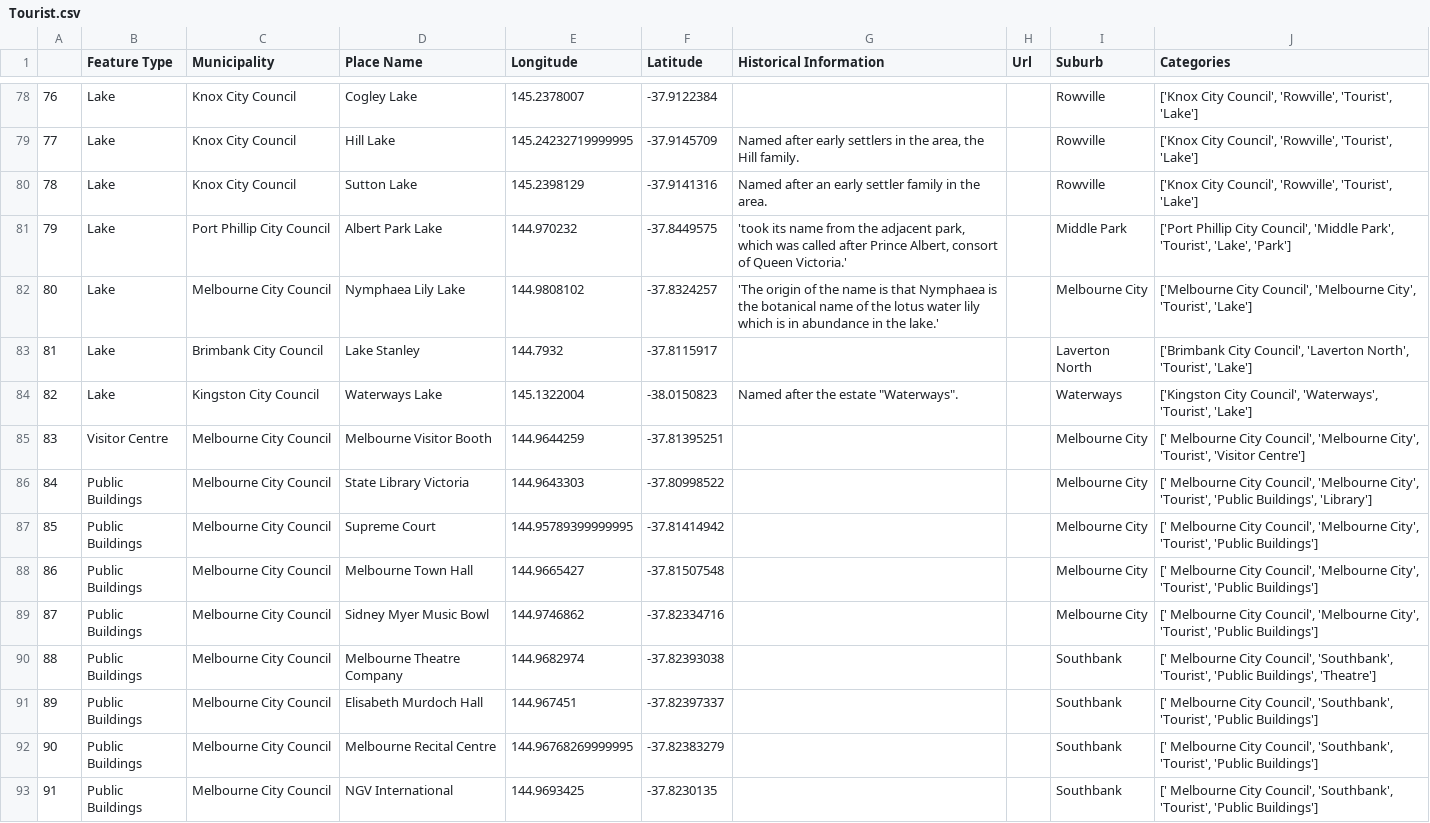
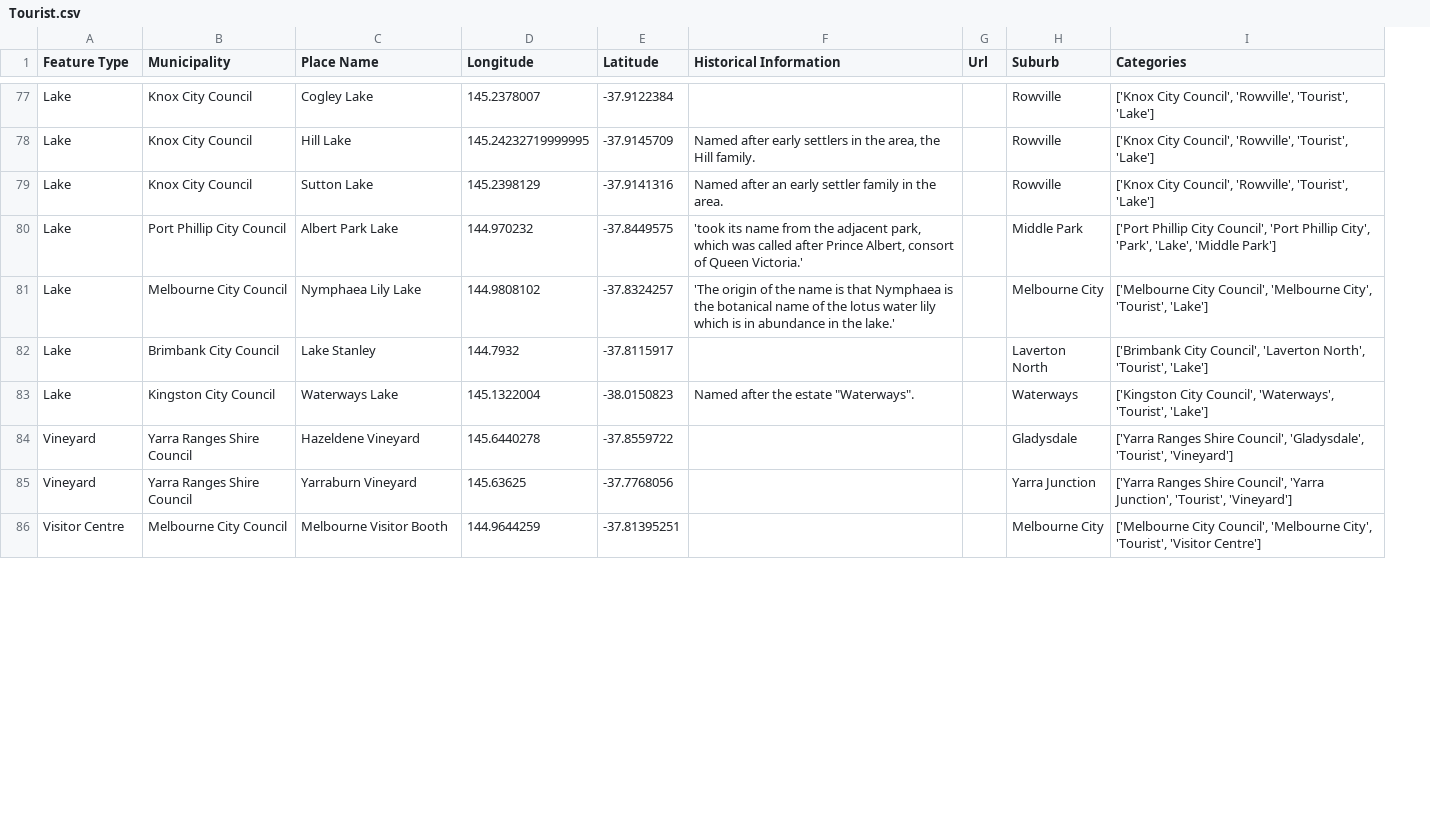
Before and after one commit to Monash-IE/Data-processing, a CSV file: Data/Output files/Tourist.csv, drawn as a sheet; only a part is shown, gaps mark what is left out; removed rows and columns are numbered as before the commit, all else as after; the diff covers the shown part only; the diff names each change by its address in the sheet, - before the commit and + after, or states it on an @@ line.

Commit message:
Removed unnecessary values

```diff
--- a/Data/Output files/Tourist.csv
+++ b/Data/Output files/Tourist.csv
-column A, rows 78-85: 76 | 77 | 78 | 79 | 80 | 81 | 82 | 83
-I80 (Categories): …City Council', 'Middle Park', 'Tourist', 'Lake', 'Park']
+I80 (Categories): …City Council', 'Port Phillip City', 'Park', 'Lake', 'Middle Park']
+row 84: Vineyard | Yarra Ranges Shire Council | Hazeldene Vineyard | 145.6440278 | -37.8559722 |  |  | Gladysdale | ['Yarra Ranges Shire Council', 'Gladysdale', 'Tourist', 'Vineyard']
+row 85: Vineyard | Yarra Ranges Shire Council | Yarraburn Vineyard | 145.63625 | -37.7768056 |  |  | Yarra Junction | ['Yarra Ranges Shire Council', 'Yarra Junction', 'Tourist', 'Vineyard']
-I86 (Categories): [' Melbourne City Council',…
+I86 (Categories): ['Melbourne City Council',…
-row 86: 84 | Public Buildings | Melbourne City Council | State Library Victoria | 144.9643303 | -37.80998522 |  |  | Melbourne City | [' Melbourne City Council', 'Melbourne City', 'Tourist', 'Public Buildings', 'Library']
-row 87: 85 | Public Buildings | Melbourne City Council | Supreme Court | 144.95789399999995 | -37.81414942 |  |  | Melbourne City | [' Melbourne City Council', 'Melbourne City', 'Tourist', 'Public Buildings']
-row 88: 86 | Public Buildings | Melbourne City Council | Melbourne Town Hall | 144.9665427 | -37.81507548 |  |  | Melbourne City | [' Melbourne City Council', 'Melbourne City', 'Tourist', 'Public Buildings']
-row 89: 87 | Public Buildings | Melbourne City Council | Sidney Myer Music Bowl | 144.9746862 | -37.82334716 |  |  | Melbourne City | [' Melbourne City Council', 'Melbourne City', 'Tourist', 'Public Buildings']
-row 90: 88 | Public Buildings | Melbourne City Council | Melbourne Theatre Company | 144.9682974 | -37.82393038 |  |  | Southbank | [' Melbourne City Council', 'Southbank', 'Tourist', 'Public Buildings', 'Theatre']
-row 91: 89 | Public Buildings | Melbourne City Council | Elisabeth Murdoch Hall | 144.967451 | -37.82397337 |  |  | Southbank | [' Melbourne City Council', 'Southbank', 'Tourist', 'Public Buildings']
-row 92: 90 | Public Buildings | Melbourne City Council | Melbourne Recital Centre | 144.96768269999995 | -37.82383279 |  |  | Southbank | [' Melbourne City Council', 'Southbank', 'Tourist', 'Public Buildings']
-row 93: 91 | Public Buildings | Melbourne City Council | NGV International | 144.9693425 | -37.8230135 |  |  | Southbank | [' Melbourne City Council', 'Southbank', 'Tourist', 'Public Buildings']
```
Also changed, not shown: 6 removed rows and 58 edited cells elsewhere in this file, 2 other files.
